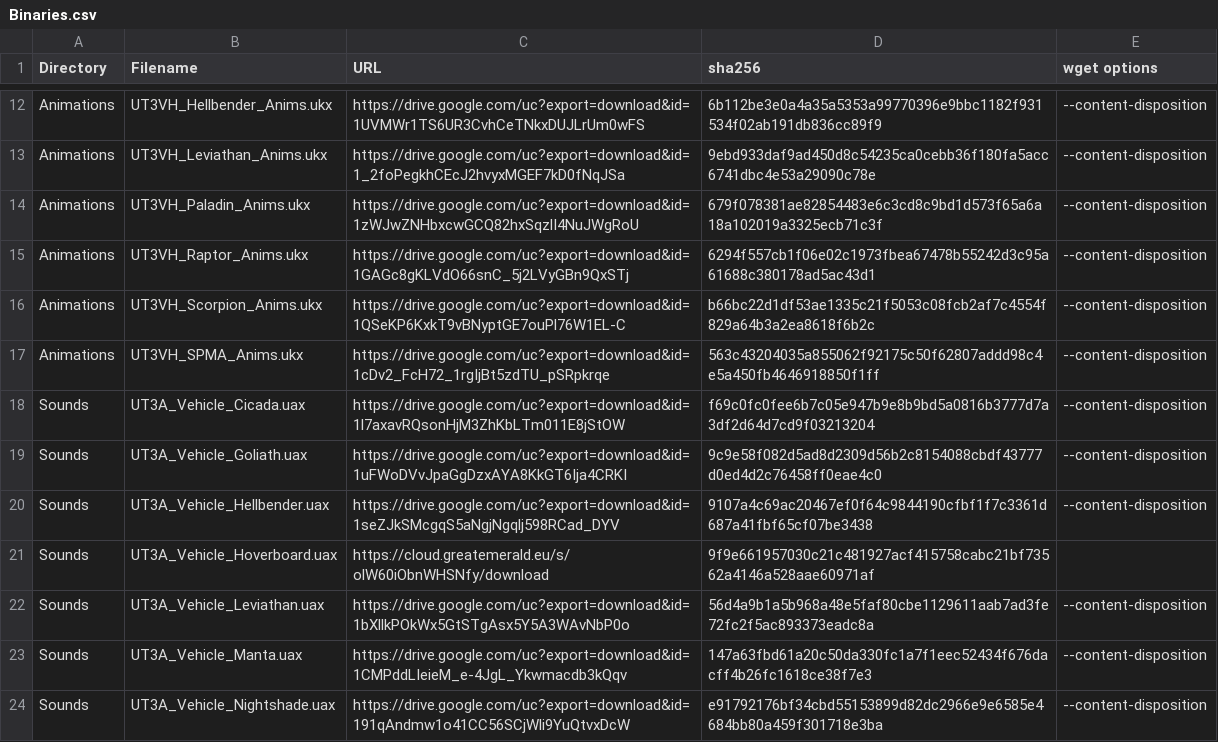
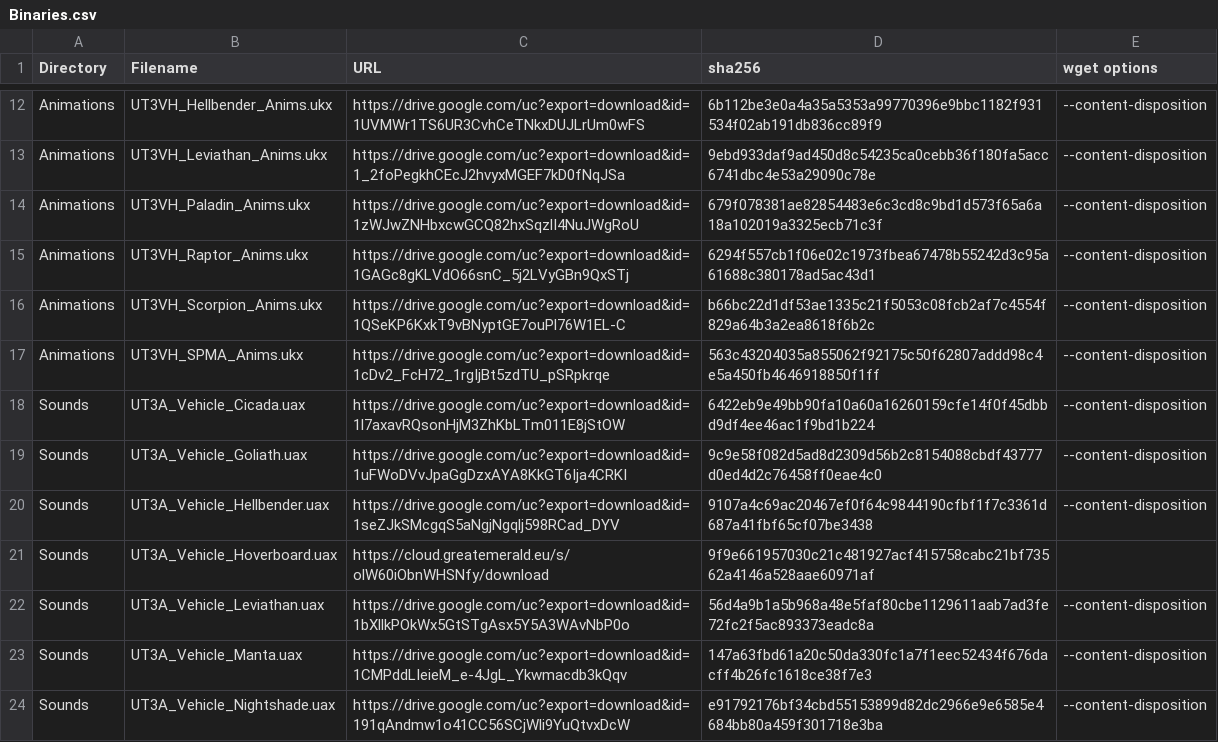
Before and after one commit to GreatEmerald/UT3Vehicles, a CSV file: Binaries.csv, drawn as a sheet; only a part is shown, gaps mark what is left out.

Commit message:
Update Binaries.csv

```diff
--- a/Binaries.csv
+++ b/Binaries.csv
@@ -17,3 +17,3 @@ Animations,UT3VH_Scorpion_Anims.ukx,https://drive.google.com/uc?export=download&
 Animations,UT3VH_SPMA_Anims.ukx,https://drive.google.com/uc?export=download&id=1cDv2_FcH72_1rgIjBt5zdTU_pSRpkrqe,563c43204035a855062f92175c50f62807addd98c4e5a450fb4646918850f1ff,--content-disposition
-Sounds,UT3A_Vehicle_Cicada.uax,https://drive.google.com/uc?export=download&id=1l7axavRQsonHjM3ZhKbLTm011E8jStOW,f69c0fc0fee6b7c05e947b9e8b9bd5a0816b3777d7a3df2d64d7cd9f03213204,--content-disposition
+Sounds,UT3A_Vehicle_Cicada.uax,https://drive.google.com/uc?export=download&id=1l7axavRQsonHjM3ZhKbLTm011E8jStOW,6422eb9e49bb90fa10a60a16260159cfe14f0f45dbbd9df4ee46ac1f9bd1b224,--content-disposition
 Sounds,UT3A_Vehicle_Goliath.uax,https://drive.google.com/uc?export=download&id=1uFWoDVvJpaGgDzxAYA8KkGT6Ija4CRKI,9c9e58f082d5ad8d2309d56b2c8154088cbdf43777d0ed4d2c76458ff0eae4c0,--content-disposition
```
